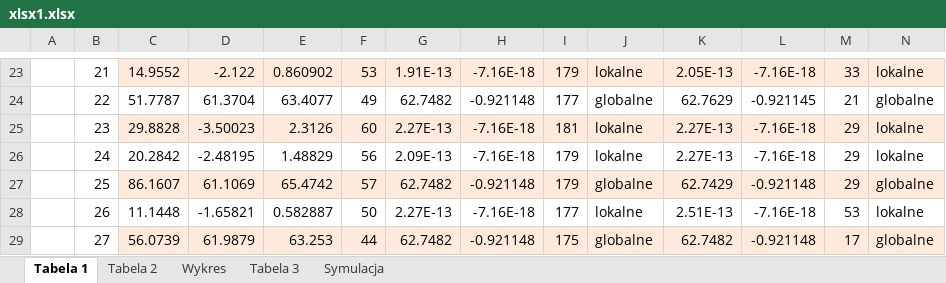
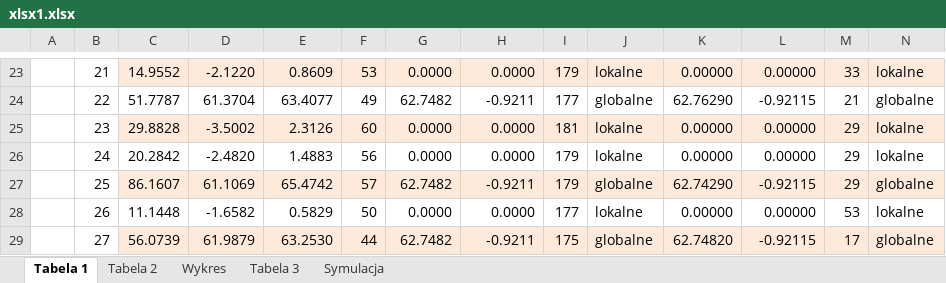
Before and after one commit to anetakaczmarczyk/Optymalizacja, an Excel workbook: Optymalizacja/lab1-analiza/xlsx1.xlsx, sheet Tabela 1, drawn as a sheet; only a part is shown, gaps mark what is left out; values as stored, in another font and other column widths than the file's, no borders; the diff covers the shown part only; the diff names each change by its address in the sheet, - before the commit and + after, or states it on an @@ line.

```diff
--- a/Optymalizacja/lab1-analiza/xlsx1.xlsx (sheet Tabela 1)
+++ b/Optymalizacja/lab1-analiza/xlsx1.xlsx (sheet Tabela 1)
-D23: -2.122
+D23: -2.1220
-E23: 0.860902
+E23: 0.8609
-G23: 1.91E-13
+G23: 0.0000
-H23: -7.16E-18
+H23: 0.0000
-K23: 2.05E-13
+K23: 0.00000
-L23: -7.16E-18
+L23: 0.00000
-H24: -0.921148
+H24: -0.9211
-K24: 62.7629
+K24: 62.76290
-L24: -0.921145
+L24: -0.92115
-D25: -3.50023
+D25: -3.5002
-G25: 2.27E-13
+G25: 0.0000
-H25:H26: -7.16E-18
+H25:H26: 0.0000
-K25:K26: 2.27E-13
+K25:K26: 0.00000
-L25:L26: -7.16E-18
+L25:L26: 0.00000
-D26: -2.48195
+D26: -2.4820
-E26: 1.48829
+E26: 1.4883
-G26: 2.09E-13
+G26: 0.0000
-H27: -0.921148
+H27: -0.9211
-K27: 62.7429
+K27: 62.74290
-L27: -0.921148
+L27: -0.92115
-D28: -1.65821
+D28: -1.6582
-E28: 0.582887
+E28: 0.5829
-G28: 2.27E-13
+G28: 0.0000
-H28: -7.16E-18
+H28: 0.0000
-K28: 2.51E-13
+K28: 0.00000
-L28: -7.16E-18
+L28: 0.00000
-E29: 63.253
+E29: 63.2530
-H29: -0.921148
+H29: -0.9211
-K29: 62.7482
+K29: 62.74820
-L29: -0.921148
+L29: -0.92115
```
Also changed, not shown: 21 added rows, 21 removed rows and 1110 edited cells elsewhere in this sheet, sheet Tabela 2.
